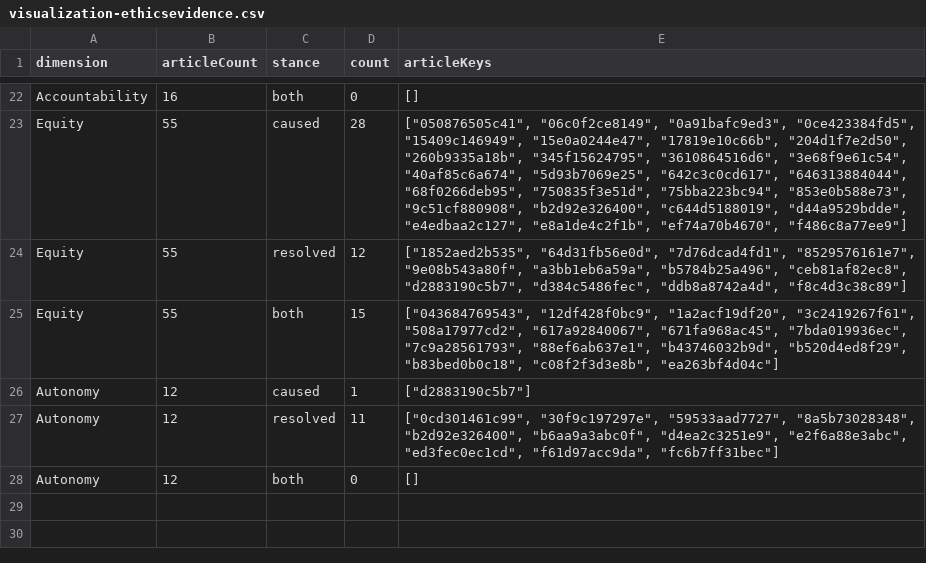
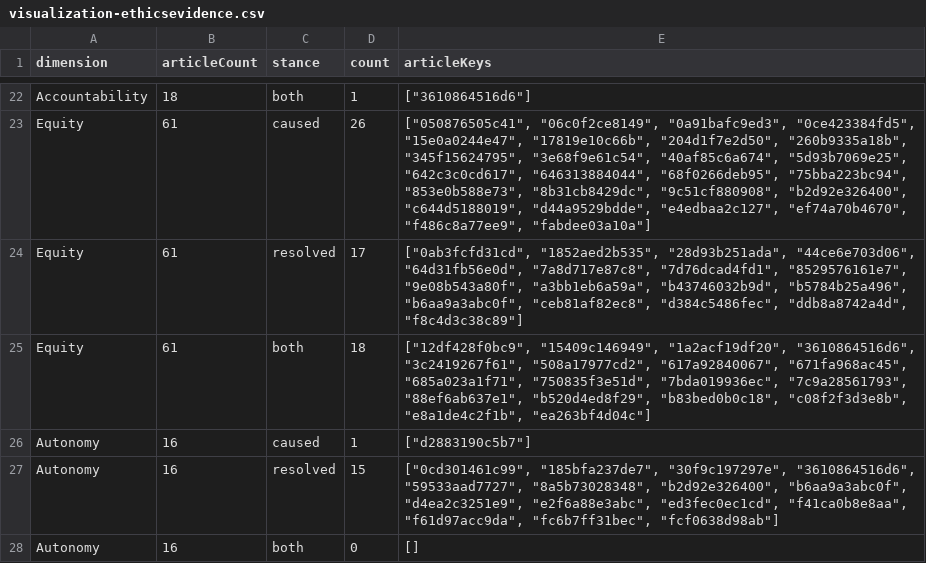
Before and after one commit to TSchlosser13/ophthalmic-ai-evidence-portal, a CSV file: public/downloads/visualization-ethicsevidence.csv, drawn as a sheet; only a part is shown, gaps mark what is left out; the diff covers the shown part only; the diff names each change by its address in the sheet, - before the commit and + after, or states it on an @@ line.

```diff
--- a/public/downloads/visualization-ethicsevidence.csv
+++ b/public/downloads/visualization-ethicsevidence.csv
-B22 (articleCount): 16
+B22 (articleCount): 18
-D22 (count): 0
+D22 (count): 1
-E22 (articleKeys): []
+E22 (articleKeys): ["3610864516d6"]
-B23:B25 (articleCount): 55
+B23:B25 (articleCount): 61
-D23 (count): 28
+D23 (count): 26
-E23 (articleKeys): …"0a91bafc9ed3", "0ce423384fd5", "15409c146949", "15e0a0244e47", "17819e10c66b", "204d1f7e2d50", "260b9335a18b", "345f15624795", "3610864516d6", "3e68f9e61c54", "40af85c6a674", "5d93b7069e25", "642c3c0cd617", "646313884044", "68f0266deb95", "750835f3e51d", "75bba223bc94", "853e0b588e73", "9c51cf880908", "b2d92e326400", "c644d5188019", "d44a9529bdde", "e4edbaa2c127", "e8a1de4c2f1b", "ef74a70b4670", "f486c8a77ee9"]
+E23 (articleKeys): …"0a91bafc9ed3", "0ce423384fd5", "15e0a0244e47", "17819e10c66b", "204d1f7e2d50", "260b9335a18b", "345f15624795", "3e68f9e61c54", "40af85c6a674", "5d93b7069e25", "642c3c0cd617", "646313884044", "68f0266deb95", "75bba223bc94", "853e0b588e73", "8b31cb8429dc", "9c51cf880908", "b2d92e326400", "c644d5188019", "d44a9529bdde", "e4edbaa2c127", "ef74a70b4670", "f486c8a77ee9", "fabdee03a10a"]
-D24 (count): 12
+D24 (count): 17
-E24 (articleKeys): ["1852aed2b535", "64d31fb56e0d", "7d76dcad4fd1", "8529576161e7", "9e08b543a80f", "a3bb1eb6a59a", "b5784b25a496", "ceb81af82ec8", "d2883190c5b7", "d384c5486fec", "ddb8a8742a4d",…
+E24 (articleKeys): ["0ab3fcfd31cd", "1852aed2b535", "28d93b251ada", "44ce6e703d06", "64d31fb56e0d", "7a8d717e87c8", "7d76dcad4fd1", "8529576161e7", "9e08b543a80f", "a3bb1eb6a59a", "b43746032b9d", "b5784b25a496", "b6aa9a3abc0f", "ceb81af82ec8", "d384c5486fec", "ddb8a8742a4d",…
-D25 (count): 15
+D25 (count): 18
-E25 (articleKeys): ["043684769543", "12df428f0bc9", "1a2acf19df20", "3c2419267f61", "508a17977cd2", "617a92840067", "671fa968ac45", "7bda019936ec", "7c9a28561793", "88ef6ab637e1", "b43746032b9d", "b520d4ed8f29", "b83bed0b0c18", "c08f2f3d3e8b", "ea263bf4d04c"]
+E25 (articleKeys): ["12df428f0bc9", "15409c146949", "1a2acf19df20", "3610864516d6", "3c2419267f61", "508a17977cd2", "617a92840067", "671fa968ac45", "685a023a1f71", "750835f3e51d", "7bda019936ec", "7c9a28561793", "88ef6ab637e1", "b520d4ed8f29", "b83bed0b0c18", "c08f2f3d3e8b", "e8a1de4c2f1b", "ea263bf4d04c"]
-B26:B28 (articleCount): 12
+B26:B28 (articleCount): 16
-D27 (count): 11
+D27 (count): 15
-E27 (articleKeys): ["0cd301461c99", "30f9c197297e", "59533aad7727", "8a5b73028348", "b2d92e326400", "b6aa9a3abc0f", "d4ea2c3251e9", "e2f6a88e3abc", "ed3fec0ec1cd", "f61d97acc9da", "fc6b7ff31bec"]
+E27 (articleKeys): ["0cd301461c99", "185bfa237de7", "30f9c197297e", "3610864516d6", "59533aad7727", "8a5b73028348", "b2d92e326400", "b6aa9a3abc0f", "d4ea2c3251e9", "e2f6a88e3abc", "ed3fec0ec1cd", "f41ca0b8e8aa", "f61d97acc9da", "fc6b7ff31bec", "fcf0638d98ab"]
```
Also changed, not shown: 42 edited cells elsewhere in this file, public/downloads/articles.csv, public/downloads/ethics-evidence-assignments.csv, 27 other files.
